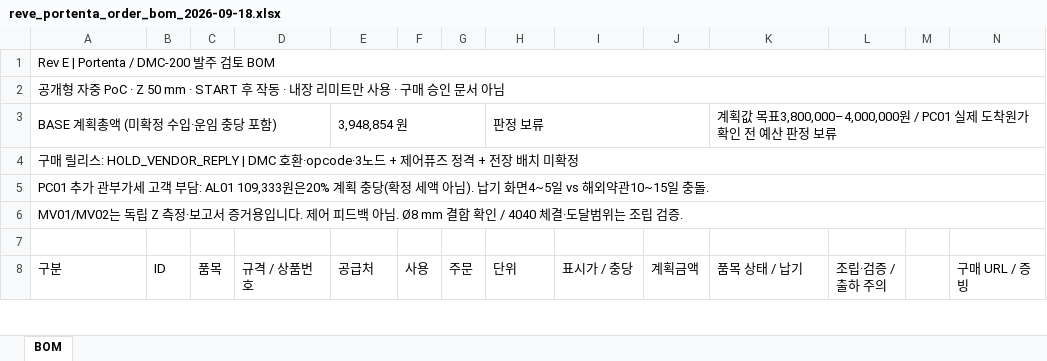
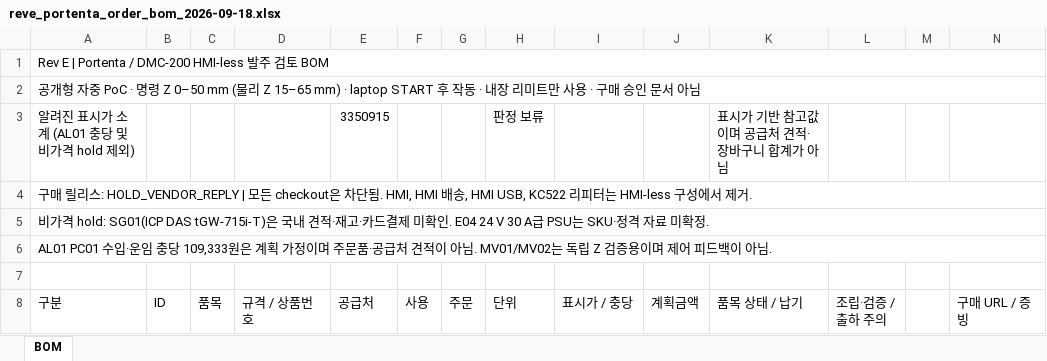
Before and after one commit to baebling/leveling-device-design, an Excel workbook: procurement/reve_portenta_order_bom_2026-09-18.xlsx, sheet BOM, drawn as a sheet; only a part is shown; values as stored, in another font and other column widths than the file's, no cell formats; removed rows and columns are numbered as before the commit, all else as after; the diff covers the shown part only; the diff names each change by its address in the sheet, - before the commit and + after, or states it on an @@ line.

```diff
--- a/procurement/reve_portenta_order_bom_2026-09-18.xlsx (sheet BOM)
+++ b/procurement/reve_portenta_order_bom_2026-09-18.xlsx (sheet BOM)
-A1 (구분): Rev E | Portenta / DMC-200 발주 검토 BOM
+A1 (구분): Rev E | Portenta / DMC-200 HMI-less 발주 검토 BOM
-A2 (구분): …중 PoC · Z 50 mm · START 후 작…
+A2 (구분): …중 PoC · 명령 Z 0–50 mm (물리 Z 15–65 mm) · laptop START 후 작…
-row 3: BASE 계획총액 (미확정 수입·운임 충당 포함) |  |  |  | 3,948,854 원 |  |  | 판정 보류 |  |  | 계획값 목표3,800,000–4,000,000원 / PC01 실제 도착원가 확인 전 예산 판정 보류
+row 3: 알려진 표시가 소계 (AL01 충당 및 비가격 hold 제외) |  |  |  | 3350915 |  |  | 판정 보류 |  |  | 표시가 기반 참고값이며 공급처 견적·장바구니 합계가 아님
-A4 (구분): …스: HOLD_VENDOR_REPLY | DMC 호환·opcode·3노드 + 제어퓨즈 정격 + 전장 배치 미확정
+A4 (구분): …스: HOLD_VENDOR_REPLY | 모든 checkout은 차단됨. HMI, HMI 배송, HMI USB, KC522 리피터는 HMI-less 구성에서 제거.
-A5 (구분): PC01 추가 관부가세 고객 부담: AL01 109,333원은20% 계획 충당(확정 세액 아님). 납기 화면4~5일 vs 해외약관10~15일 충돌.
+A5 (구분): 비가격 hold: SG01(ICP DAS tGW-715i-T)은 국내 견적·재고·카드결제 미확인. E04 24 V 30 A급 PSU는 SKU·정격 자료 미확정.
-A6 (구분): MV01/MV02는 독립 Z 측정·보고서 증거용입니다. 제어 피드백 아님. Ø8 mm 결합 확인 / 4040 체결·도달범위는 조립 검증.
+A6 (구분): AL01 PC01 수입·운임 충당 109,333원은 계획 가정이며 주문품·공급처 견적이 아님. MV01/MV02는 독립 Z 검증용이며 제어 피드백이 아님.
```
Also changed, not shown: 2 added rows, 5 removed rows and 206 edited cells elsewhere in this sheet, cell formats, 7 other files.
